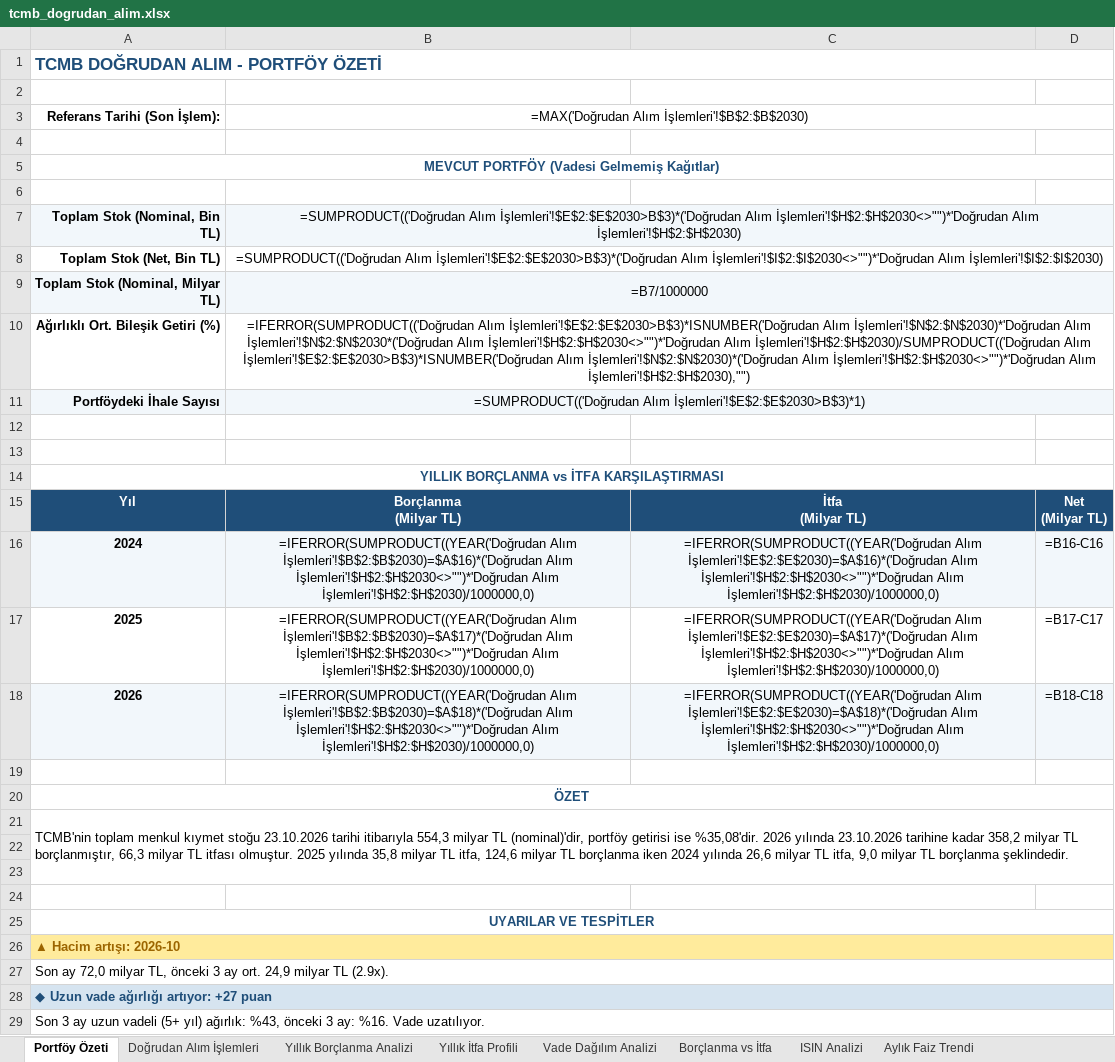
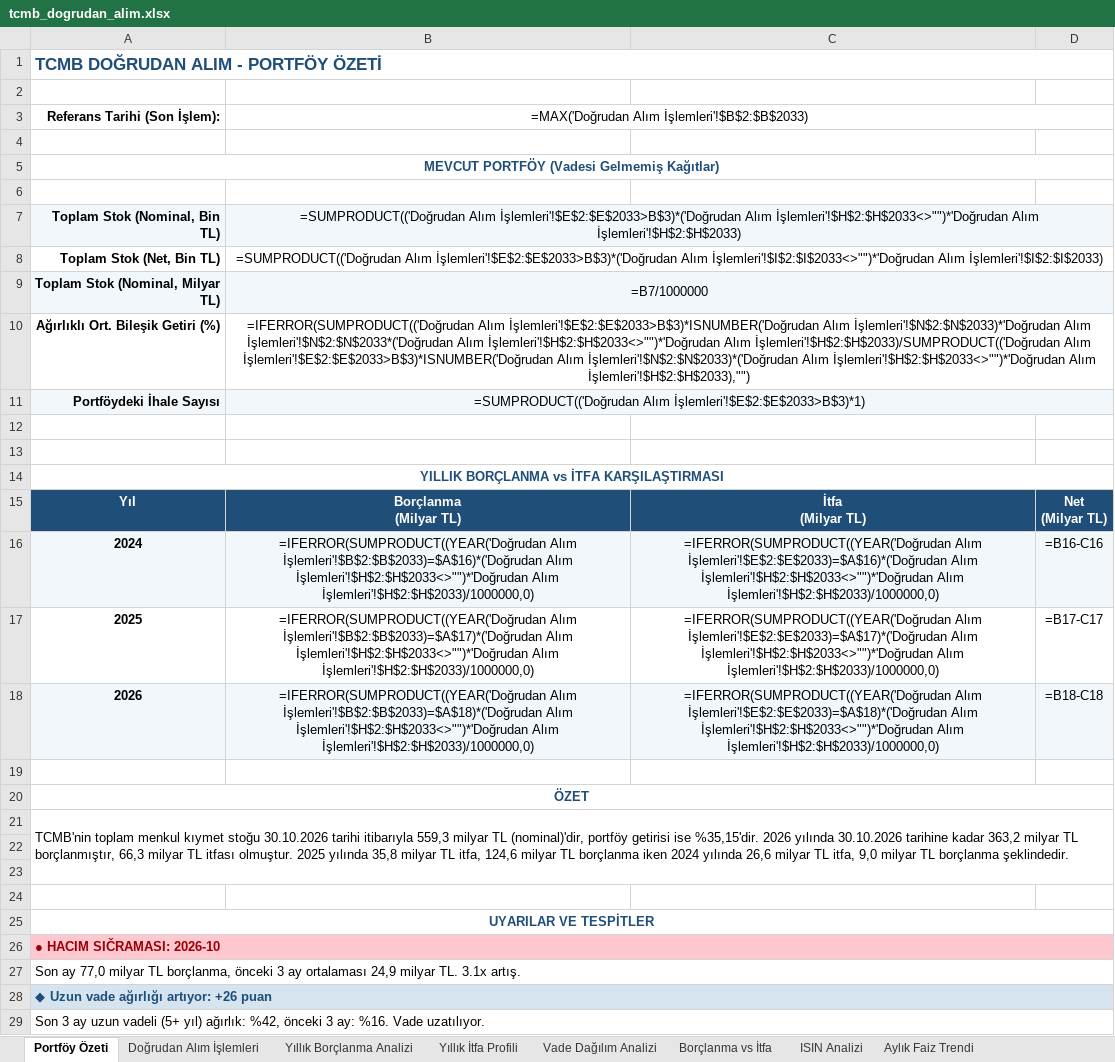
Before and after one commit to sabacanli/ekonomik-veriler-dashboard, an Excel workbook: tcmb dogrudan alım/tcmb_dogrudan_alim.xlsx, sheet Portföy Özeti, drawn as a sheet; values as stored, in another font and other column widths than the file's, no borders; formulas without a stored value are shown as written; the diff names each change by its address in the sheet, - before the commit and + after, or states it on an @@ line.

```diff
--- a/tcmb dogrudan alım/tcmb_dogrudan_alim.xlsx (sheet Portföy Özeti)
+++ b/tcmb dogrudan alım/tcmb_dogrudan_alim.xlsx (sheet Portföy Özeti)
-B3: =MAX('Doğrudan Alım İşlemleri'!$B$2:$B$2030)
+B3: =MAX('Doğrudan Alım İşlemleri'!$B$2:$B$2033)
-B7: =SUMPRODUCT(('Doğrudan Alım İşlemleri'!$E$2:$E$2030>B$3)*('Doğrudan Alım İşlemleri'!$H$2:$H$2030<>"")*'Doğrudan Alım İşlemleri'!$H$2:$H$2030)
+B7: =SUMPRODUCT(('Doğrudan Alım İşlemleri'!$E$2:$E$2033>B$3)*('Doğrudan Alım İşlemleri'!$H$2:$H$2033<>"")*'Doğrudan Alım İşlemleri'!$H$2:$H$2033)
-B8: =SUMPRODUCT(('Doğrudan Alım İşlemleri'!$E$2:$E$2030>B$3)*('Doğrudan Alım İşlemleri'!$I$2:$I$2030<>"")*'Doğrudan Alım İşlemleri'!$I$2:$I$2030)
+B8: =SUMPRODUCT(('Doğrudan Alım İşlemleri'!$E$2:$E$2033>B$3)*('Doğrudan Alım İşlemleri'!$I$2:$I$2033<>"")*'Doğrudan Alım İşlemleri'!$I$2:$I$2033)
-B10: =IFERROR(SUMPRODUCT(('Doğrudan Alım İşlemleri'!$E$2:$E$2030>B$3)*ISNUMBER('Doğrudan Alım İşlemleri'!$N$2:$N$2030)*'Doğrudan Alım İşlemleri'!$N$2:$N$2030*('Doğrudan Alım İşlemleri'!$H$2:$H$2030<>"")*'Doğrudan Alım İşlemleri'!$H$2:$H$2030)/SUMPRODUCT(('Doğrudan Alım İşlemleri'!$E$2:$E$2030>B$3)*ISNUMBER('Doğrudan Alım İşlemleri'!$N$2:$N$2030)*('Doğrudan Alım İşlemleri'!$H$2:$H$2030<>"")*'Doğrudan Alım İşlemleri'!$H$2:$H$2030),"")
+B10: =IFERROR(SUMPRODUCT(('Doğrudan Alım İşlemleri'!$E$2:$E$2033>B$3)*ISNUMBER('Doğrudan Alım İşlemleri'!$N$2:$N$2033)*'Doğrudan Alım İşlemleri'!$N$2:$N$2033*('Doğrudan Alım İşlemleri'!$H$2:$H$2033<>"")*'Doğrudan Alım İşlemleri'!$H$2:$H$2033)/SUMPRODUCT(('Doğrudan Alım İşlemleri'!$E$2:$E$2033>B$3)*ISNUMBER('Doğrudan Alım İşlemleri'!$N$2:$N$2033)*('Doğrudan Alım İşlemleri'!$H$2:$H$2033<>"")*'Doğrudan Alım İşlemleri'!$H$2:$H$2033),"")
-B11: =SUMPRODUCT(('Doğrudan Alım İşlemleri'!$E$2:$E$2030>B$3)*1)
+B11: =SUMPRODUCT(('Doğrudan Alım İşlemleri'!$E$2:$E$2033>B$3)*1)
-B16: =IFERROR(SUMPRODUCT((YEAR('Doğrudan Alım İşlemleri'!$B$2:$B$2030)=$A$16)*('Doğrudan Alım İşlemleri'!$H$2:$H$2030<>"")*'Doğrudan Alım İşlemleri'!$H$2:$H$2030)/1000000,0)
+B16: =IFERROR(SUMPRODUCT((YEAR('Doğrudan Alım İşlemleri'!$B$2:$B$2033)=$A$16)*('Doğrudan Alım İşlemleri'!$H$2:$H$2033<>"")*'Doğrudan Alım İşlemleri'!$H$2:$H$2033)/1000000,0)
-C16: =IFERROR(SUMPRODUCT((YEAR('Doğrudan Alım İşlemleri'!$E$2:$E$2030)=$A$16)*('Doğrudan Alım İşlemleri'!$H$2:$H$2030<>"")*'Doğrudan Alım İşlemleri'!$H$2:$H$2030)/1000000,0)
+C16: =IFERROR(SUMPRODUCT((YEAR('Doğrudan Alım İşlemleri'!$E$2:$E$2033)=$A$16)*('Doğrudan Alım İşlemleri'!$H$2:$H$2033<>"")*'Doğrudan Alım İşlemleri'!$H$2:$H$2033)/1000000,0)
-B17: =IFERROR(SUMPRODUCT((YEAR('Doğrudan Alım İşlemleri'!$B$2:$B$2030)=$A$17)*('Doğrudan Alım İşlemleri'!$H$2:$H$2030<>"")*'Doğrudan Alım İşlemleri'!$H$2:$H$2030)/1000000,0)
+B17: =IFERROR(SUMPRODUCT((YEAR('Doğrudan Alım İşlemleri'!$B$2:$B$2033)=$A$17)*('Doğrudan Alım İşlemleri'!$H$2:$H$2033<>"")*'Doğrudan Alım İşlemleri'!$H$2:$H$2033)/1000000,0)
-C17: =IFERROR(SUMPRODUCT((YEAR('Doğrudan Alım İşlemleri'!$E$2:$E$2030)=$A$17)*('Doğrudan Alım İşlemleri'!$H$2:$H$2030<>"")*'Doğrudan Alım İşlemleri'!$H$2:$H$2030)/1000000,0)
+C17: =IFERROR(SUMPRODUCT((YEAR('Doğrudan Alım İşlemleri'!$E$2:$E$2033)=$A$17)*('Doğrudan Alım İşlemleri'!$H$2:$H$2033<>"")*'Doğrudan Alım İşlemleri'!$H$2:$H$2033)/1000000,0)
-B18: =IFERROR(SUMPRODUCT((YEAR('Doğrudan Alım İşlemleri'!$B$2:$B$2030)=$A$18)*('Doğrudan Alım İşlemleri'!$H$2:$H$2030<>"")*'Doğrudan Alım İşlemleri'!$H$2:$H$2030)/1000000,0)
+B18: =IFERROR(SUMPRODUCT((YEAR('Doğrudan Alım İşlemleri'!$B$2:$B$2033)=$A$18)*('Doğrudan Alım İşlemleri'!$H$2:$H$2033<>"")*'Doğrudan Alım İşlemleri'!$H$2:$H$2033)/1000000,0)
-C18: =IFERROR(SUMPRODUCT((YEAR('Doğrudan Alım İşlemleri'!$E$2:$E$2030)=$A$18)*('Doğrudan Alım İşlemleri'!$H$2:$H$2030<>"")*'Doğrudan Alım İşlemleri'!$H$2:$H$2030)/1000000,0)
+C18: =IFERROR(SUMPRODUCT((YEAR('Doğrudan Alım İşlemleri'!$E$2:$E$2033)=$A$18)*('Doğrudan Alım İşlemleri'!$H$2:$H$2033<>"")*'Doğrudan Alım İşlemleri'!$H$2:$H$2033)/1000000,0)
-A21: …kıymet stoğu 23.10.2026 tarihi itibarıyla 554,3 milyar TL (nominal)'dir, portföy getirisi ise %35,08'dir. 2026 yılında 23.10.2026 tarihine kadar 358,2 milyar TL…
+A21: …kıymet stoğu 30.10.2026 tarihi itibarıyla 559,3 milyar TL (nominal)'dir, portföy getirisi ise %35,15'dir. 2026 yılında 30.10.2026 tarihine kadar 363,2 milyar TL…
-A26: ▲ Hacim artışı: 2026-10
+A26: ● HACIM SIČRAMASI: 2026-10
@@ A26 fill: #FFEB9C → #FFC7CE, text colour: #9C6500 → #9C0006 @@
-A27: Son ay 72,0 milyar TL, önceki 3 ay ort. 24,9 milyar TL (2.9x).
+A27: Son ay 77,0 milyar TL borçlanma, önceki 3 ay ortalaması 24,9 milyar TL. 3.1x artış.
-A28: ◆ Uzun vade ağırlığı artıyor: +27 puan
+A28: ◆ Uzun vade ağırlığı artıyor: +26 puan
-A29: …yıl) ağırlık: %43, önceki 3…
+A29: …yıl) ağırlık: %42, önceki 3…
```
Also changed, not shown: sheet Aylık Faiz Trendi, sheet ISIN Analizi, sheet Yıllık Borçlanma Analizi, sheet Vade Dağılım Analizi, sheet Yıllık İtfa Profili, sheet Borçlanma vs İtfa, 1 more sheet, cari acik/cari_bilesen.xlsx, hazine ihale /hazine_ihale_verileri.xlsx, 29 other files.
